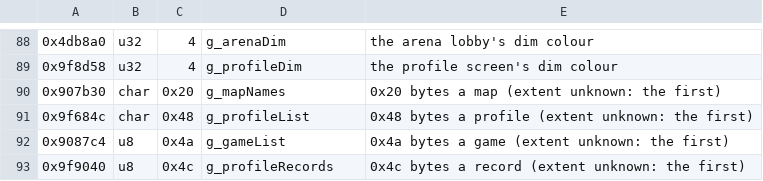
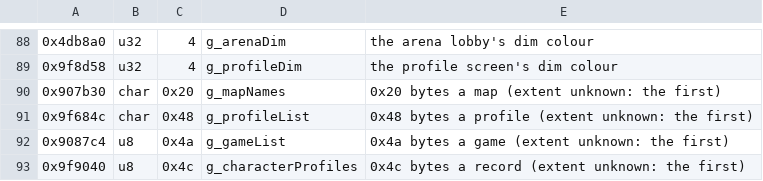
Before and after one commit to sekuza009/axis-recomp, a CSV file: tools/names/objects2.csv, drawn as a sheet; only a part is shown, gaps mark what is left out.

```diff
--- a/tools/names/objects2.csv
+++ b/tools/names/objects2.csv
@@ -92,2 +92,2 @@
 0x9087c4,u8,0x4a,g_gameList,0x4a bytes a game (extent unknown: the first)
-0x9f9040,u8,0x4c,g_profileRecords,0x4c bytes a record (extent unknown: the first)
+0x9f9040,u8,0x4c,g_characterProfiles,0x4c bytes a record (extent unknown: the first)
```
Also changed, not shown: tools/names/objects13.csv, tools/names/promote1.csv, 28 other files.
